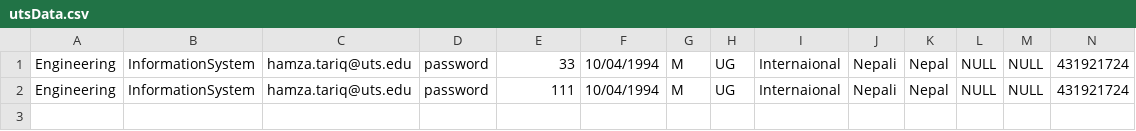
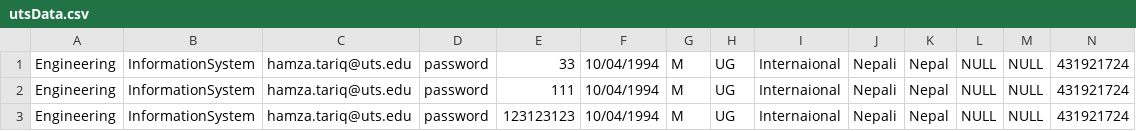
Before and after one commit to HamzaTariq95/HELPSProject, a CSV file: HELPS/HELPS/utsData.csv, drawn as a sheet; only a part is shown; rows hold the shown columns only; the diff names each change by its address in the sheet, - before the commit and + after, or states it on an @@ line.

```diff
--- a/HELPS/HELPS/utsData.csv
+++ b/HELPS/HELPS/utsData.csv
+row 3: Engineering | InformationSystem | hamza.tariq@uts.edu | password | 123123123 | 10/04/1994 | M | UG | Internaional | Nepali | Nepal | NULL | NULL | 431921724
```
Also changed, not shown: 3 other files.
